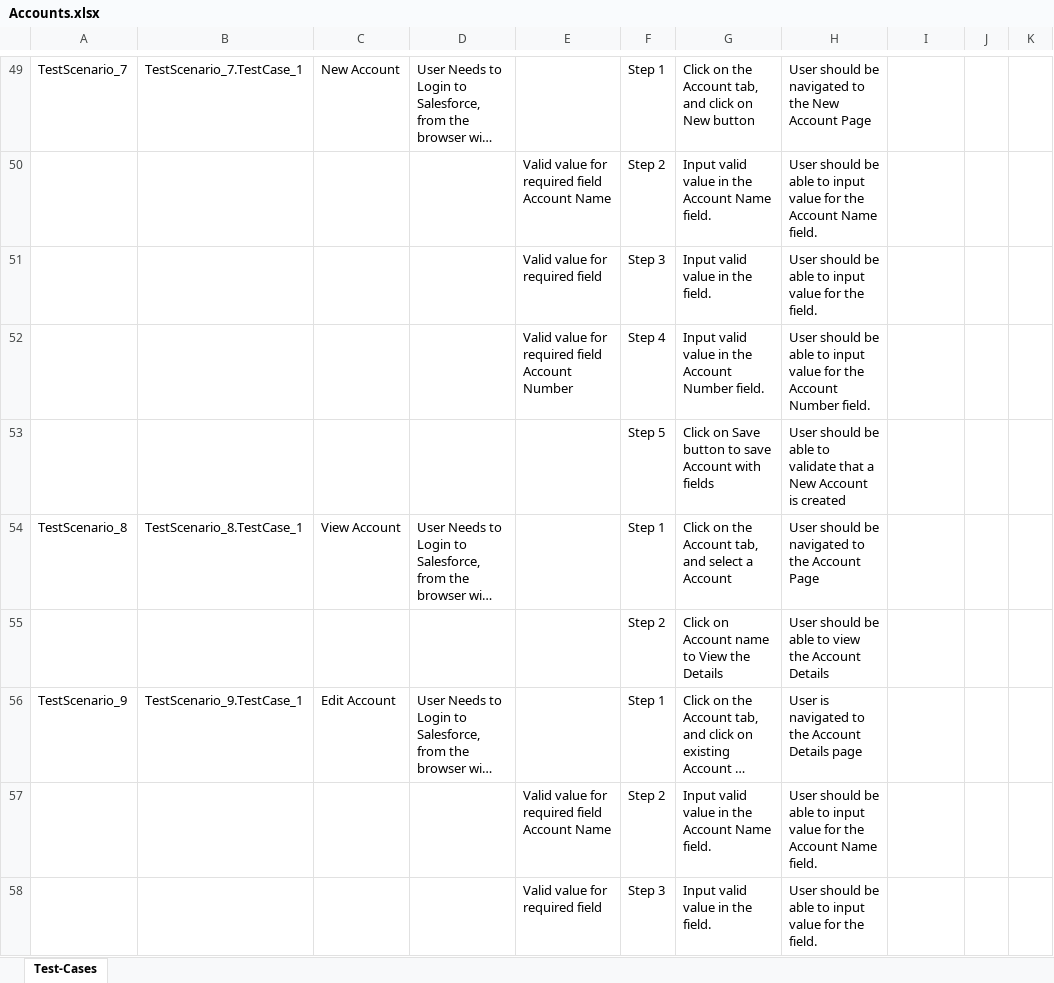
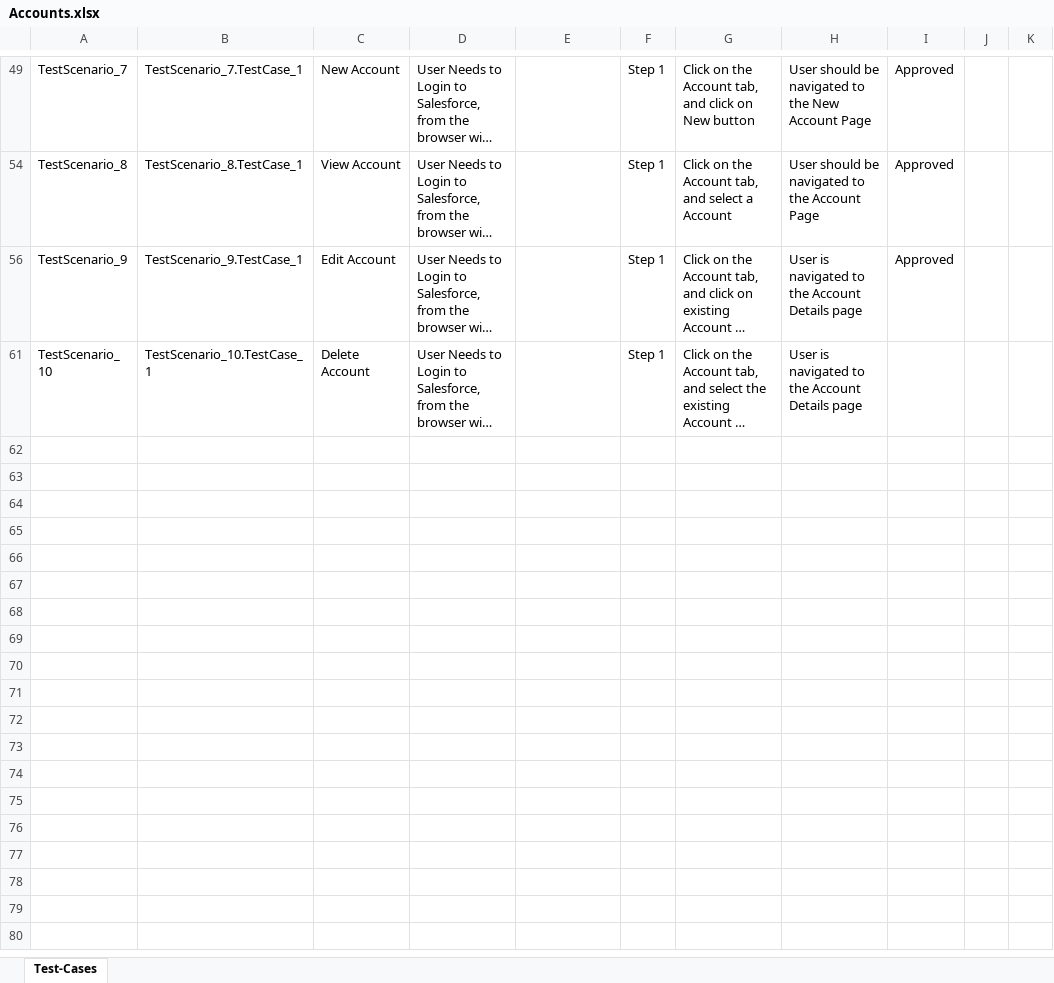
Before and after one commit to ShaikMohamedIrfan/Accounts, an Excel workbook: Accounts.xlsx, sheet Test-Cases, drawn as a sheet; only a part is shown, gaps mark what is left out; the shorter side is filled out with more unchanged rows; long unchanged cells end in …; values as stored, in another font and other column widths than the file's, no borders; table styles not drawn; the diff covers the shown part only; the diff names each change by its address in the sheet, - before the commit and + after, or states it on an @@ line.

```diff
--- a/Accounts.xlsx (sheet Test-Cases)
+++ b/Accounts.xlsx (sheet Test-Cases)
-I49: (empty)
+I49: Approved
@@ row 50 hidden:  |  |  |  | Valid value for required field Account Name | Step 2 | Input valid value in the Account Name field. | User should be able to input value for the Account Name field. @@
@@ row 51 hidden:  |  |  |  | Valid value for required field | Step 3 | Input valid value in the field. | User should be able to input value for the field. @@
@@ row 52 hidden:  |  |  |  | Valid value for required field Account Number | Step 4 | Input valid value in the Account Number field. | User should be able to input value for the Account Number field. @@
@@ row 53 hidden:  |  |  |  |  | Step 5 | Click on Save button to save Account with fields | User should be able to validate that a New Account is created @@
-I54: (empty)
+I54: Approved
@@ row 55 hidden:  |  |  |  |  | Step 2 | Click on Account name to View the Details | User should be able to view the Account Details @@
-I56: (empty)
+I56: Approved
@@ row 57 hidden:  |  |  |  | Valid value for required field Account Name | Step 2 | Input valid value in the Account Name field. | User should be able to input value for the Account Name field. @@
@@ row 58 hidden:  |  |  |  | Valid value for required field | Step 3 | Input valid value in the field. | User should be able to input value for the field. @@
```
Also changed, not shown: 27 removed rows, 92 hidden or unhidden rows and 4 edited cells elsewhere in this sheet.
